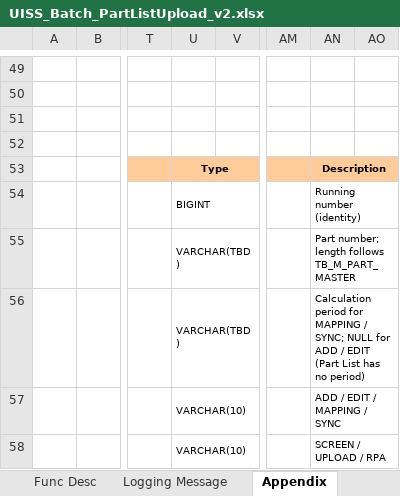
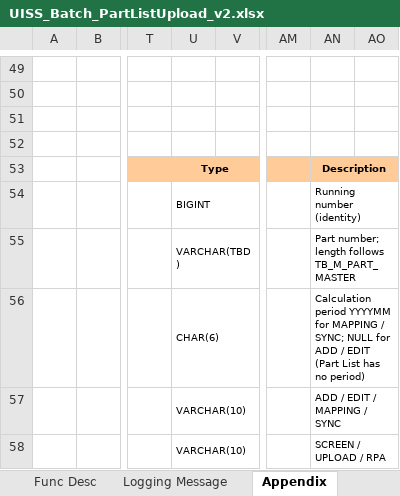
Before and after one commit to ivanrayhannn/crossdockpoc, an Excel workbook: UISS_Batch_PartListUpload_v2.xlsx, sheet Appendix, drawn as a sheet; only a part is shown, gaps mark what is left out; values as stored, in another font and other column widths than the file's, no borders; the diff names each change by its address in the sheet, - before the commit and + after, or states it on an @@ line.

```diff
--- a/UISS_Batch_PartListUpload_v2.xlsx (sheet Appendix)
+++ b/UISS_Batch_PartListUpload_v2.xlsx (sheet Appendix)
-U56: VARCHAR(TBD)
+U56: CHAR(6)
-AN56: Calculation period for MAPPING…
+AN56: Calculation period YYYYMM for MAPPING…
```
Also changed, not shown: UISS_Batch_MappingUpload.xlsx, UISS_Screen_PartDetail.xlsx, 43 other files.
